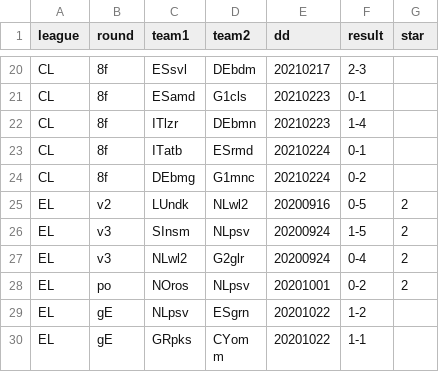
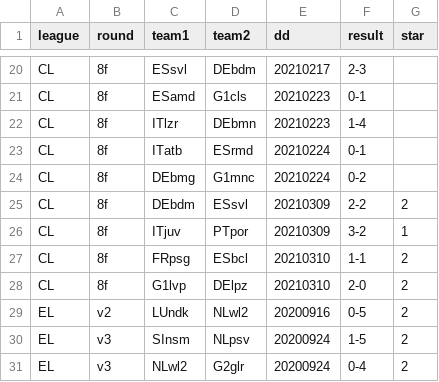
Before and after one commit to epsig/shob, a CSV file: data/sport/europacup/europacup_2020_2021.csv, drawn as a sheet; only a part is shown, gaps mark what is left out; the shorter side is filled out with more unchanged rows.

```diff
--- a/data/sport/europacup/europacup_2020_2021.csv
+++ b/data/sport/europacup/europacup_2020_2021.csv
@@ -24,2 +24,6 @@ CL,8f,ITatb,ESrmd,20210224,0-1,
 CL,8f,DEbmg,G1mnc,20210224,0-2,
+CL,8f,DEbdm,ESsvl,20210309,2-2,2
+CL,8f,ITjuv,PTpor,20210309,3-2,1
+CL,8f,FRpsg,ESbcl,20210310,1-1,2
+CL,8f,G1lvp,DElpz,20210310,2-0,2
 EL,v2,LUndk,NLwl2,20200916,0-5,2
```
Also changed, not shown: data/sport/eredivisie/eredivisie_2020_2021.csv.
